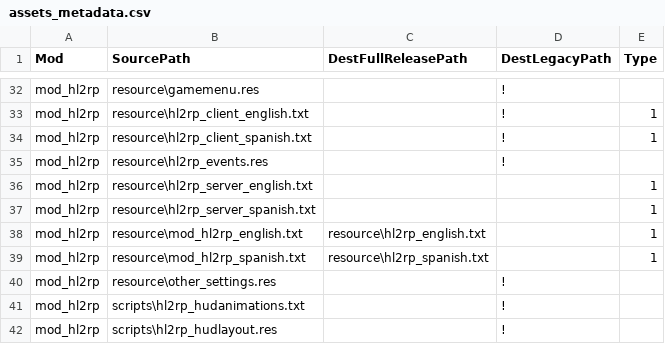
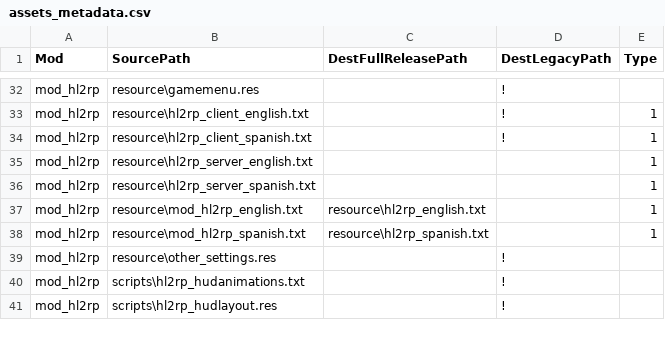
Before and after one commit to HL2RP/HL2RP, a CSV file: mp/game/assets_metadata.csv, drawn as a sheet; only a part is shown, gaps mark what is left out; the diff names each change by its address in the sheet, - before the commit and + after, or states it on an @@ line.

```diff
--- a/mp/game/assets_metadata.csv
+++ b/mp/game/assets_metadata.csv
-row 35: mod_hl2rp | resource\hl2rp_events.res |  | !
```
Also changed, not shown: 40 other files.
